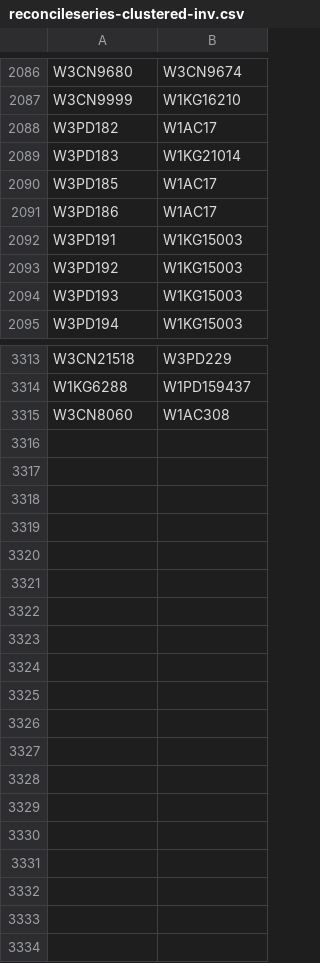
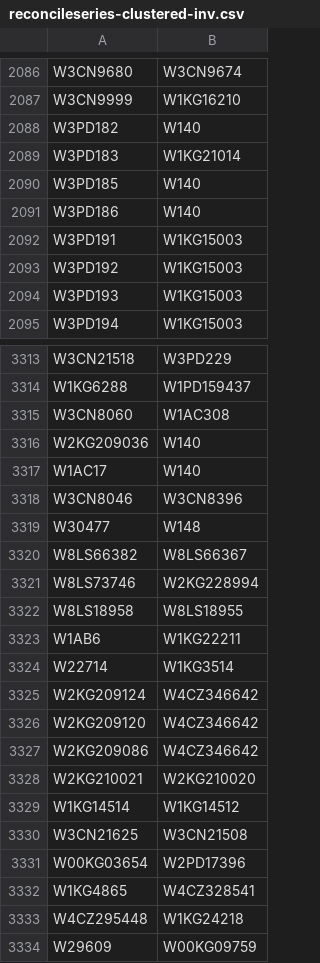
Before and after one commit to buda-base/xmltoldmigration, a CSV file: src/main/resources/reconcileseries-clustered-inv.csv, drawn as a sheet; only a part is shown, gaps mark what is left out; the diff covers the shown part only.

Commit message:
more work on series clustering

```diff
--- a/src/main/resources/reconcileseries-clustered-inv.csv
+++ b/src/main/resources/reconcileseries-clustered-inv.csv
@@ -2087,6 +2087,6 @@ W3CN9680,W3CN9674
 W3CN9999,W1KG16210
-W3PD182,W1AC17
+W3PD182,W140
 W3PD183,W1KG21014
-W3PD185,W1AC17
-W3PD186,W1AC17
+W3PD185,W140
+W3PD186,W140
 W3PD191,W1KG15003
@@ -3315 +3315,20 @@ W1KG6288,W1PD159437
 W3CN8060,W1AC308
+W2KG209036,W140
+W1AC17,W140
+W3CN8046,W3CN8396
+W30477,W148
+W8LS66382,W8LS66367
+W8LS73746,W2KG228994
+W8LS18958,W8LS18955
+W1AB6,W1KG22211
+W22714,W1KG3514
+W2KG209124,W4CZ346642
+W2KG209120,W4CZ346642
+W2KG209086,W4CZ346642
+W2KG210021,W2KG210020
+W1KG14514,W1KG14512
+W3CN21625,W3CN21508
+W00KG03654,W2PD17396
+W1KG4865,W4CZ328541
+W4CZ295448,W1KG24218
+W29609,W00KG09759
```
Also changed, not shown: 38 edited cells elsewhere in this file.
